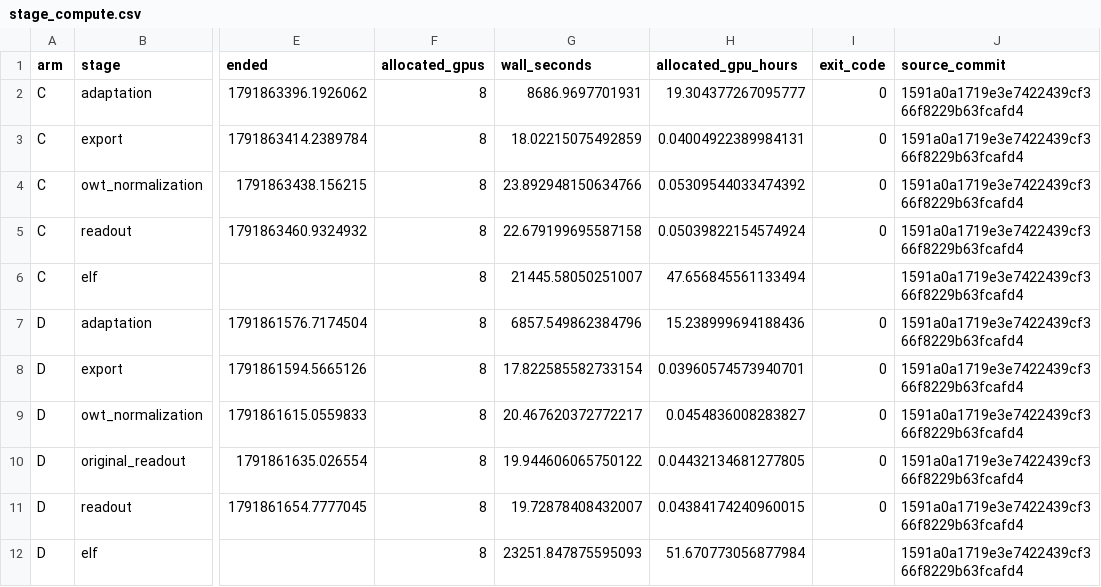
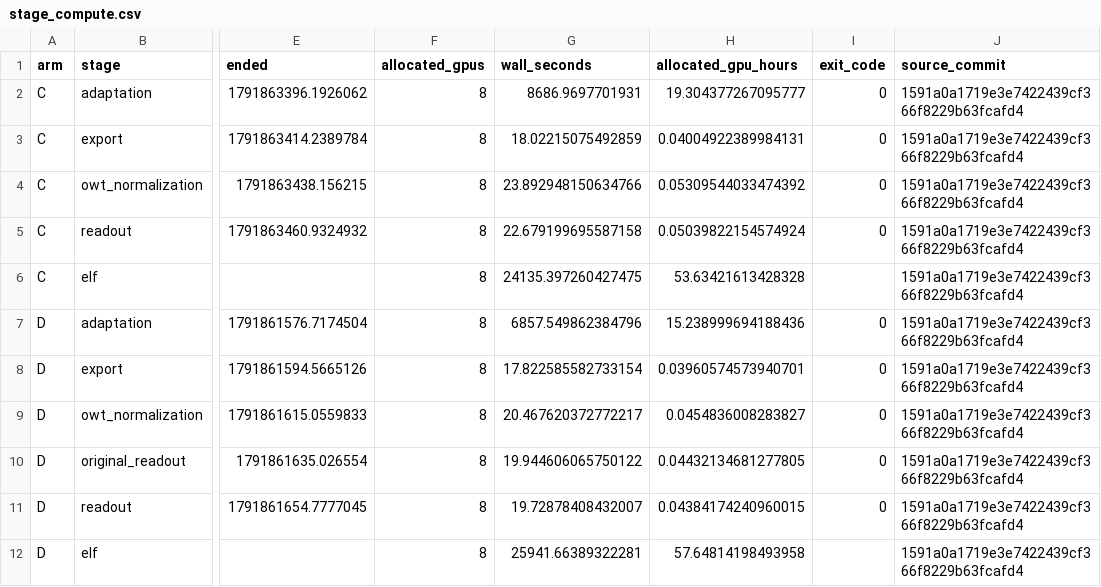
Before and after one commit to yashizhang/ELF, a CSV file: stage_compute.csv, drawn as a sheet; only a part is shown, gaps mark what is left out; the diff names each change by its address in the sheet, - before the commit and + after, or states it on an @@ line.

Commit message:
Refresh ELF progress and compute at D 30000 updates

```diff
--- a/stage_compute.csv
+++ b/stage_compute.csv
-G6 (wall_seconds): 21445.58050251007
+G6 (wall_seconds): 24135.397260427475
-H6 (allocated_gpu_hours): 47.656845561133494
+H6 (allocated_gpu_hours): 53.63421613428328
-G12 (wall_seconds): 23251.847875595093
+G12 (wall_seconds): 25941.66389322281
-H12 (allocated_gpu_hours): 51.670773056877984
+H12 (allocated_gpu_hours): 57.64814198493958
```
Also changed, not shown: compute.csv, training.csv, 3 other files.
